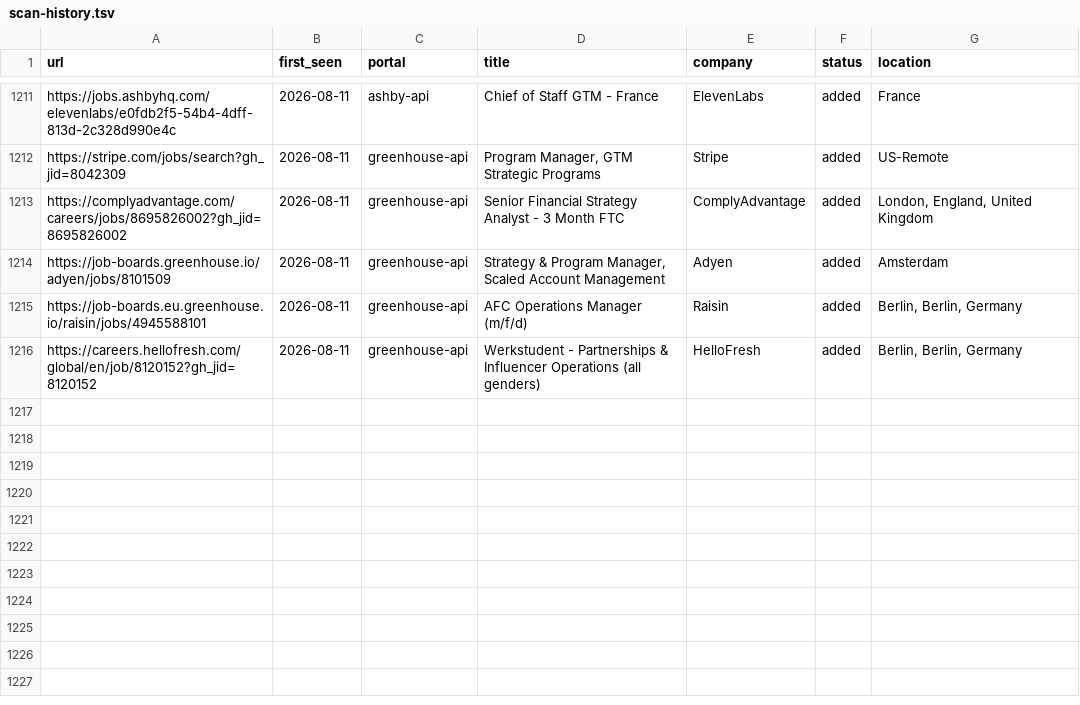
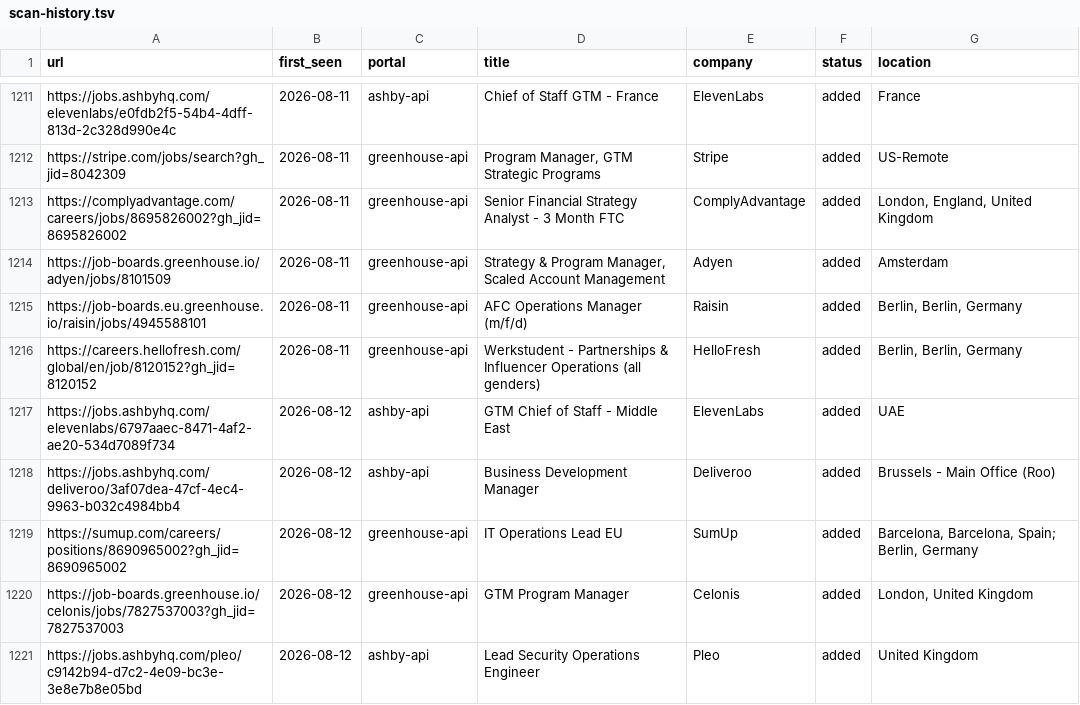
Before and after one commit to mahlab-m/career-ops, a TSV file: data/scan-history.tsv, drawn as a sheet; only a part is shown, gaps mark what is left out; the diff names each change by its address in the sheet, - before the commit and + after, or states it on an @@ line.

```diff
--- a/data/scan-history.tsv
+++ b/data/scan-history.tsv
+row 1217: https://jobs.ashbyhq.com/elevenlabs/6797aaec-8471-4af2-ae20-534d7089f734 | 2026-08-12 | ashby-api | GTM Chief of Staff - Middle East | ElevenLabs | added | UAE
+row 1218: https://jobs.ashbyhq.com/deliveroo/3af07dea-47cf-4ec4-9963-b032c4984bb4 | 2026-08-12 | ashby-api | Business Development Manager | Deliveroo | added | Brussels - Main Office (Roo)
+row 1219: https://sumup.com/careers/positions/8690965002?gh_jid=8690965002 | 2026-08-12 | greenhouse-api | IT Operations Lead EU | SumUp | added | Barcelona, Barcelona, Spain; Berlin, Germany
+row 1220: https://job-boards.greenhouse.io/celonis/jobs/7827537003?gh_jid=7827537003 | 2026-08-12 | greenhouse-api | GTM Program Manager | Celonis | added | London, United Kingdom
+row 1221: https://jobs.ashbyhq.com/pleo/c9142b94-d7c2-4e09-bc3e-3e8e7b8e05bd | 2026-08-12 | ashby-api | Lead Security Operations Engineer | Pleo | added | United Kingdom
```
Also changed, not shown: 2 other files.
